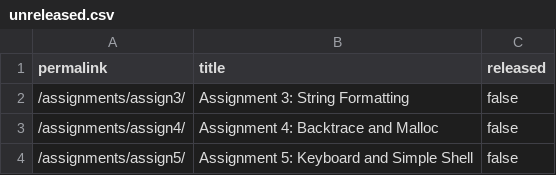
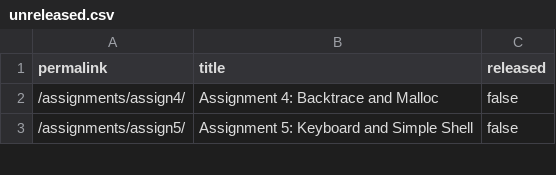
Before and after one commit to cs107e/courseware, a CSV file: _data/unreleased.csv, drawn as a sheet; only a part is shown.

Commit message:
release a3 commit f2e6090cc22dc6211430951381e4f00289c0a21d Author: Julie Zelenski <zelenski@users.noreply.github.com> Date:   Wed Oct 16 19:02:41 2024 -0700
    release a3

```diff
--- a/_data/unreleased.csv
+++ b/_data/unreleased.csv
@@ -1,3 +1,2 @@
 permalink,title,released
-"/assignments/assign3/","Assignment 3: String Formatting",false
 "/assignments/assign4/","Assignment 4: Backtrace and Malloc",false
```
Also changed, not shown: 3 other files.
